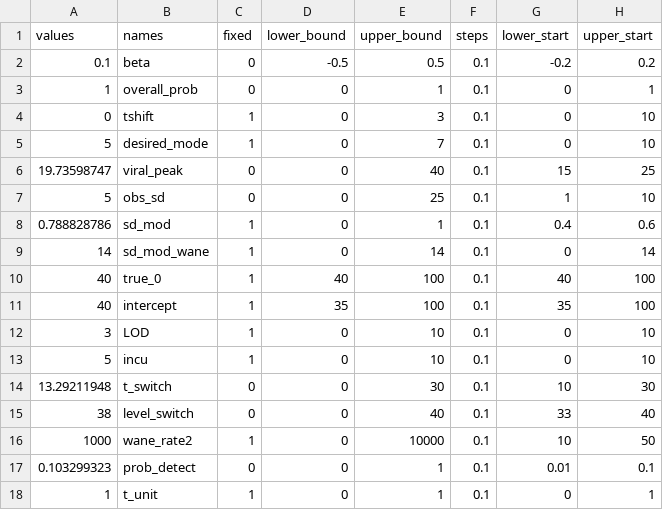
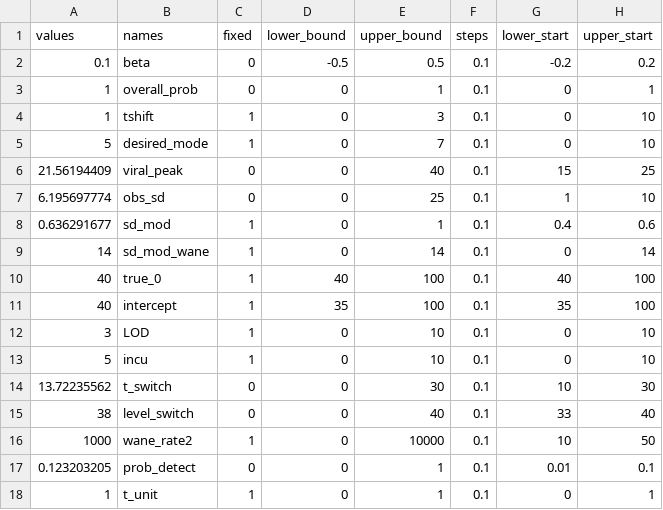
Before and after one commit to jameshay218/virosolver_paper, a CSV file: pars/massachusetts/partab_exp_model.csv, drawn as a sheet.

```diff
--- a/pars/massachusetts/partab_exp_model.csv
+++ b/pars/massachusetts/partab_exp_model.csv
@@ -3,7 +3,7 @@ values,names,fixed,lower_bound,upper_bound,steps,lower_start,upper_start
 1,overall_prob,0,0,1,0.1,0,1
-0,tshift,1,0,3,0.1,0,10
+1,tshift,1,0,3,0.1,0,10
 5,desired_mode,1,0,7,0.1,0,10
-19.73598747,viral_peak,0,0,40,0.1,15,25
-5,obs_sd,0,0,25,0.1,1,10
-0.788828786,sd_mod,1,0,1,0.1,0.4,0.6
+21.56194409,viral_peak,0,0,40,0.1,15,25
+6.195697774,obs_sd,0,0,25,0.1,1,10
+0.636291677,sd_mod,1,0,1,0.1,0.4,0.6
 14,sd_mod_wane,1,0,14,0.1,0,14
@@ -13,6 +13,6 @@ values,names,fixed,lower_bound,upper_bound,steps,lower_start,upper_start
 5,incu,1,0,10,0.1,0,10
-13.29211948,t_switch,0,0,30,0.1,10,30
+13.72235562,t_switch,0,0,30,0.1,10,30
 38,level_switch,0,0,40,0.1,33,40
 1000,wane_rate2,1,0,10000,0.1,10,50
-0.103299323,prob_detect,0,0,1,0.1,0.01,0.1
+0.123203205,prob_detect,0,0,1,0.1,0.01,0.1
 1,t_unit,1,0,1,0.1,0,1
```
Also changed, not shown: pars/massachusetts/partab_gp_model.csv, pars/massachusetts/partab_seir_model.csv, 26 other files.
